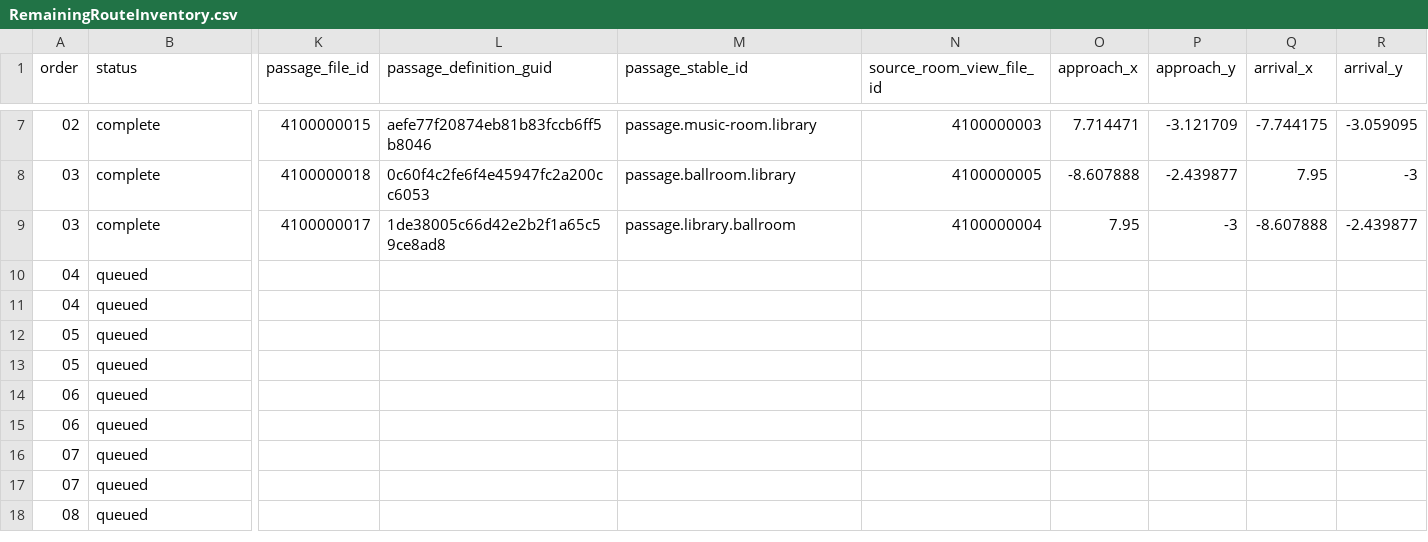
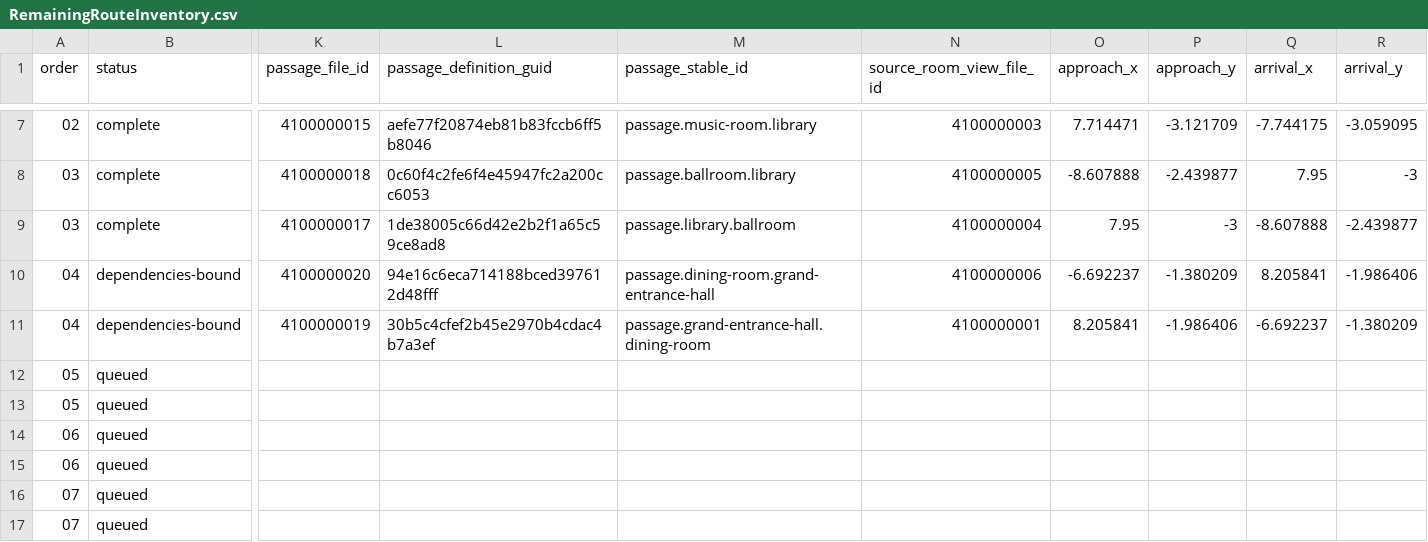
Before and after one commit to redgargoyle/ChateauElsewhere, a CSV file: Docs/Architecture/RemainingRouteInventory.csv, drawn as a sheet; only a part is shown, gaps mark what is left out; the shorter side is filled out with more unchanged rows; the diff covers the shown part only; the diff names each change by its address in the sheet, - before the commit and + after, or states it on an @@ line.

Commit message:
feat(navigation): bind dining route foundation

```diff
--- a/Docs/Architecture/RemainingRouteInventory.csv
+++ b/Docs/Architecture/RemainingRouteInventory.csv
-B10:B11 (status): queued
+B10:B11 (status): dependencies-bound
-K10 (passage_file_id): (empty)
+K10 (passage_file_id): 4100000020
-L10 (passage_definition_guid): (empty)
+L10 (passage_definition_guid): 94e16c6eca714188bced397612d48fff
-M10 (passage_stable_id): (empty)
+M10 (passage_stable_id): passage.dining-room.grand-entrance-hall
-N10 (source_room_view_file_id): (empty)
+N10 (source_room_view_file_id): 4100000006
-O10 (approach_x): (empty)
+O10 (approach_x): -6.692237
-P10 (approach_y): (empty)
+P10 (approach_y): -1.380209
-Q10 (arrival_x): (empty)
+Q10 (arrival_x): 8.205841
-R10 (arrival_y): (empty)
+R10 (arrival_y): -1.986406
-K11 (passage_file_id): (empty)
+K11 (passage_file_id): 4100000019
-L11 (passage_definition_guid): (empty)
+L11 (passage_definition_guid): 30b5c4cfef2b45e2970b4cdac4b7a3ef
-M11 (passage_stable_id): (empty)
+M11 (passage_stable_id): passage.grand-entrance-hall.dining-room
-N11 (source_room_view_file_id): (empty)
+N11 (source_room_view_file_id): 4100000001
-O11 (approach_x): (empty)
+O11 (approach_x): 8.205841
-P11 (approach_y): (empty)
+P11 (approach_y): -1.986406
-Q11 (arrival_x): (empty)
+Q11 (arrival_x): -6.692237
-R11 (arrival_y): (empty)
+R11 (arrival_y): -1.380209
```
Also changed, not shown: 2 edited cells elsewhere in this file, Docs/Architecture/Generated/serialized_script_refs.csv, Docs/Architecture/RuntimeClassMigrationLedger.csv, 17 other files.
